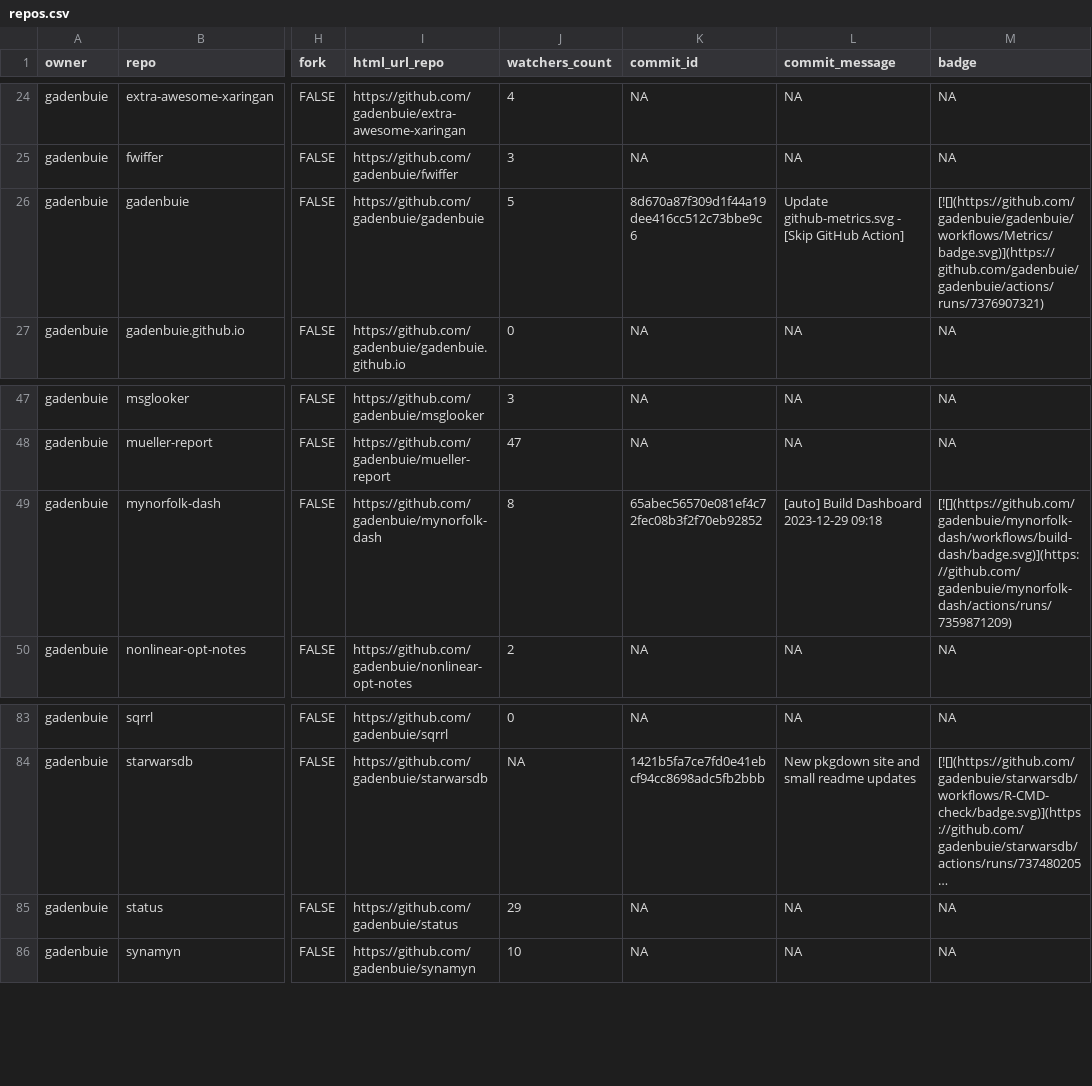
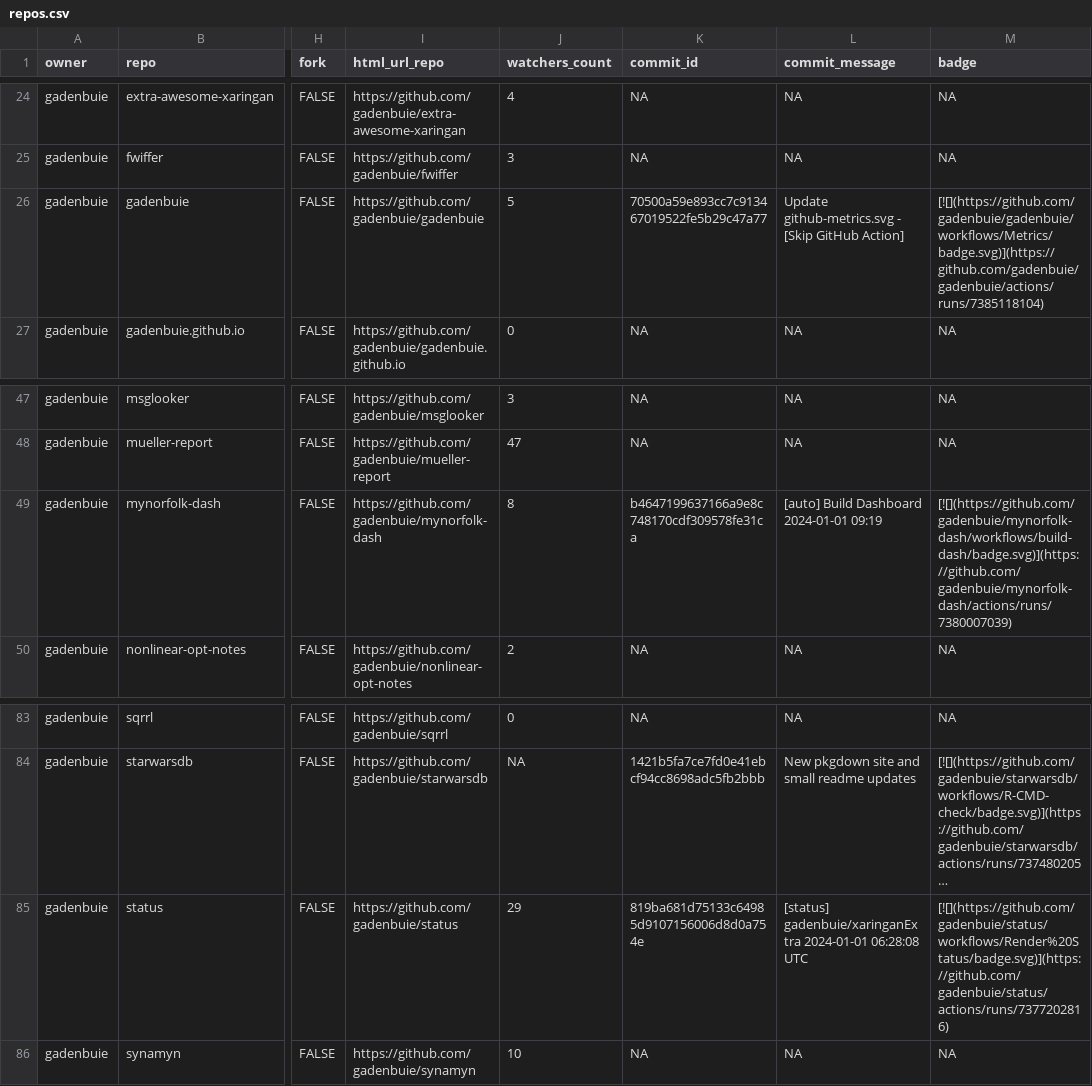
Before and after one commit to jimbrig/status, a CSV file: repos.csv, drawn as a sheet; only a part is shown, gaps mark what is left out; long unchanged cells end in …; the diff names each change by its address in the sheet, - before the commit and + after, or states it on an @@ line.

```diff
--- a/repos.csv
+++ b/repos.csv
-K26 (commit_id): 8d670a87f309d1f44a19dee416cc512c73bbe9c6
+K26 (commit_id): 70500a59e893cc7c913467019522fe5b29c47a77
-M26 (badge): [![](https://github.com/gadenbuie/gadenbuie/workflows/Metrics/badge.svg)](https://github.com/gadenbuie/gadenbuie/actions/runs/7376907321)
+M26 (badge): [![](https://github.com/gadenbuie/gadenbuie/workflows/Metrics/badge.svg)](https://github.com/gadenbuie/gadenbuie/actions/runs/7385118104)
-K49 (commit_id): 65abec56570e081ef4c72fec08b3f2f70eb92852
+K49 (commit_id): b4647199637166a9e8c748170cdf309578fe31ca
-L49 (commit_message): [auto] Build Dashboard 2023-12-29 09:18
+L49 (commit_message): [auto] Build Dashboard 2024-01-01 09:19
-M49 (badge): [![](https://github.com/gadenbuie/mynorfolk-dash/workflows/build-dash/badge.svg)](https://github.com/gadenbuie/mynorfolk-dash/actions/runs/7359871209)
+M49 (badge): [![](https://github.com/gadenbuie/mynorfolk-dash/workflows/build-dash/badge.svg)](https://github.com/gadenbuie/mynorfolk-dash/actions/runs/7380007039)
-K85 (commit_id): NA
+K85 (commit_id): 819ba681d75133c64985d9107156006d8d0a754e
-L85 (commit_message): NA
+L85 (commit_message): [status] gadenbuie/xaringanExtra 2024-01-01 06:28:08 UTC
-M85 (badge): NA
+M85 (badge): [![](https://github.com/gadenbuie/status/workflows/Render%20Status/badge.svg)](https://github.com/gadenbuie/status/actions/runs/7377202816)
```
Also changed, not shown: 2 other files.
